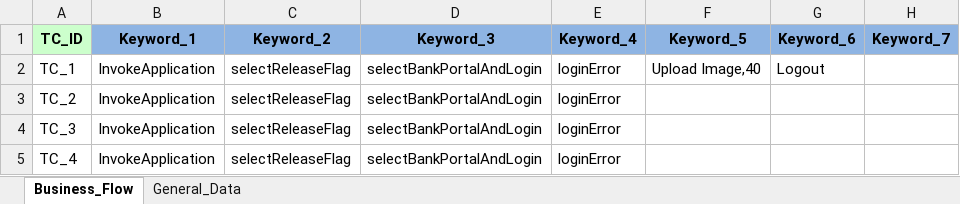
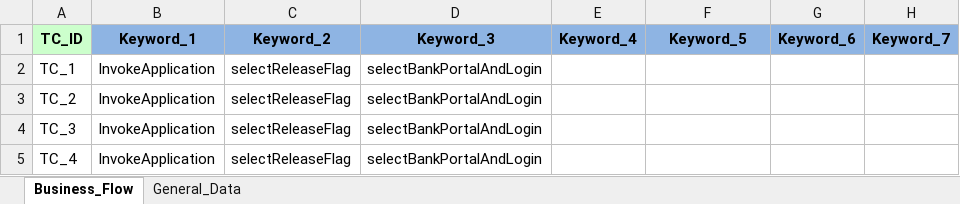
Before and after one commit to rvkvit/TCSLT, an Excel workbook: Datatables/Scenario1.xlsx, sheet Business_Flow, drawn as a sheet; only a part is shown; values as stored, in another font and other column widths than the file's, no borders; the diff names each change by its address in the sheet, - before the commit and + after, or states it on an @@ line.

Commit message:
updated scenario1.xlsx file

```diff
--- a/Datatables/Scenario1.xlsx (sheet Business_Flow)
+++ b/Datatables/Scenario1.xlsx (sheet Business_Flow)
-E2:E5: loginError
+E2:E5: (empty)
-F2: Upload Image,40
+F2: (empty)
-G2: Logout
+G2: (empty)
```
